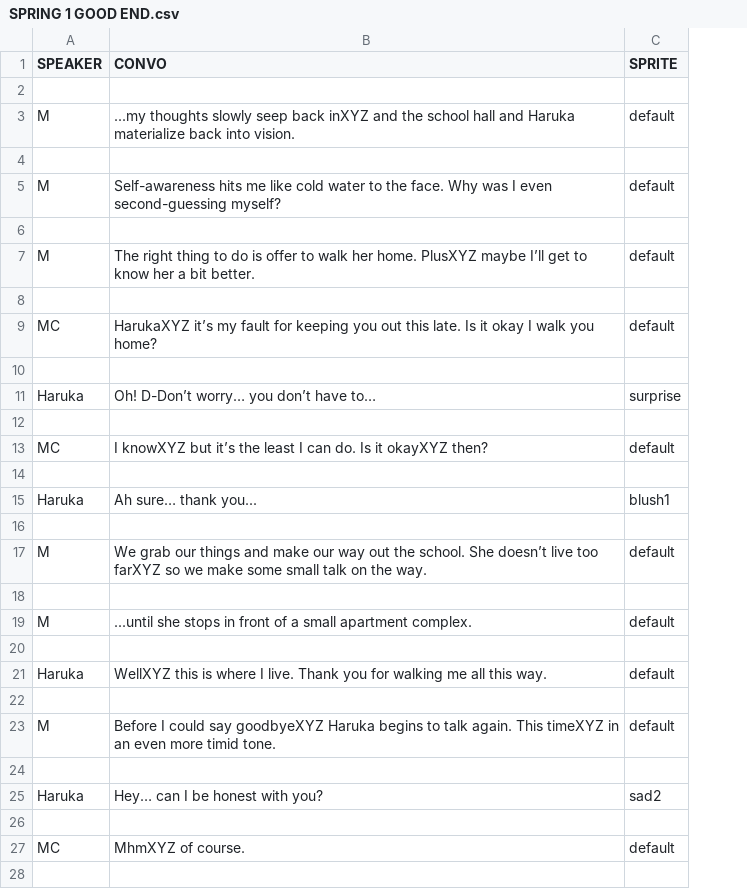
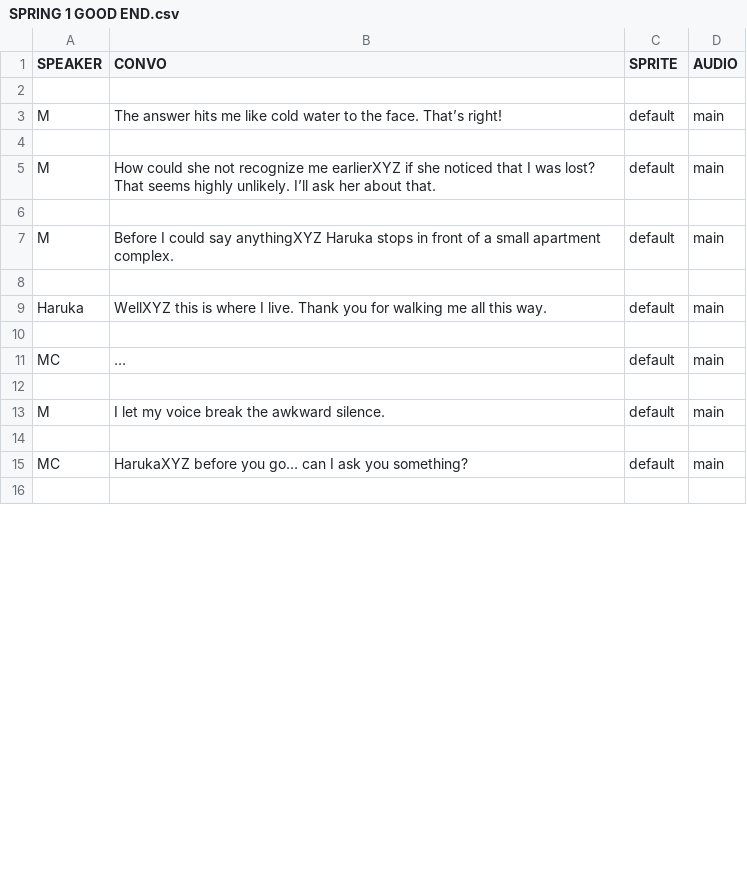
Before and after one commit to eggshelly/ics161FinalProj-Cardinal-Sin, a CSV file: ics161FinalProj/Assets/Resources/SPRING 1 GOOD END.csv, drawn as a sheet; only a part is shown; removed rows and columns are numbered as before the commit, all else as after; the diff covers the shown part only; the diff names each change by its address in the sheet, - before the commit and + after, or states it on an @@ line.

```diff
--- a/ics161FinalProj/Assets/Resources/SPRING 1 GOOD END.csv
+++ b/ics161FinalProj/Assets/Resources/SPRING 1 GOOD END.csv
+column D (AUDIO), rows 3-9: main |  | main |  | main |  | main; row 15: main
-B3 (CONVO): ...my thoughts slowly seep back inXYZ and the school hall and Haruka materialize back into vision.
+B3 (CONVO): The answer hits me like cold water to the face. That’s right!
-B5 (CONVO): Self-awareness hits me like cold water to the face. Why was I even second-guessing myself?
+B5 (CONVO): How could she not recognize me earlierXYZ if she noticed that I was lost? That seems highly unlikely. I’ll ask her about that.
-row 7: M | The right thing to do is offer to walk her home. PlusXYZ maybe I’ll get to know her a bit better. | default
-row 8: (empty)
-row 9: MC | HarukaXYZ it’s my fault for keeping you out this late. Is it okay I walk you home? | default
-row 10: (empty)
-row 11: Haruka | Oh! D-Don’t worry… you don’t have to… | surprise
-row 12: (empty)
-row 13: MC | I knowXYZ but it’s the least I can do. Is it okayXYZ then? | default
-row 14: (empty)
-row 15: Haruka | Ah sure… thank you... | blush1
-row 16: (empty)
-row 17: M | We grab our things and make our way out the school. She doesn’t live too farXYZ so we make some small talk on the way. | default
-row 18: (empty)
-B7 (CONVO): ...until she stops in…
+B7 (CONVO): Before I could say anythingXYZ Haruka stops in…
-row 23: M | Before I could say goodbyeXYZ Haruka begins to talk again. This timeXYZ in an even more timid tone. | default
+row 11: MC | … | default | main
-row 25: Haruka | Hey… can I be honest with you? | sad2
+row 13: M | I let my voice break the awkward silence. | default | main
-B15 (CONVO): MhmXYZ of course.
+B15 (CONVO): HarukaXYZ before you go… can I ask you something?
```
Also changed, not shown: 20 added rows, 2 removed rows and 5 edited cells elsewhere in this file, ics161FinalProj/Assets/Resources/INTRODUCTION.csv, ics161FinalProj/Assets/Resources/SPRING 1 BAD END.csv, 24 other files.
